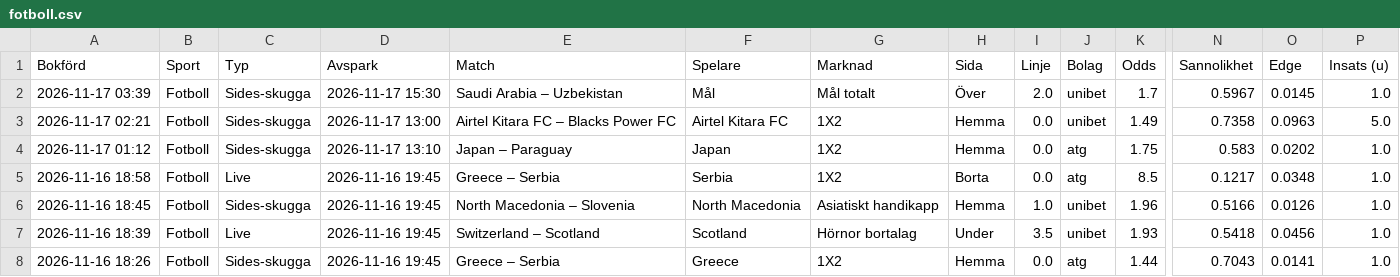
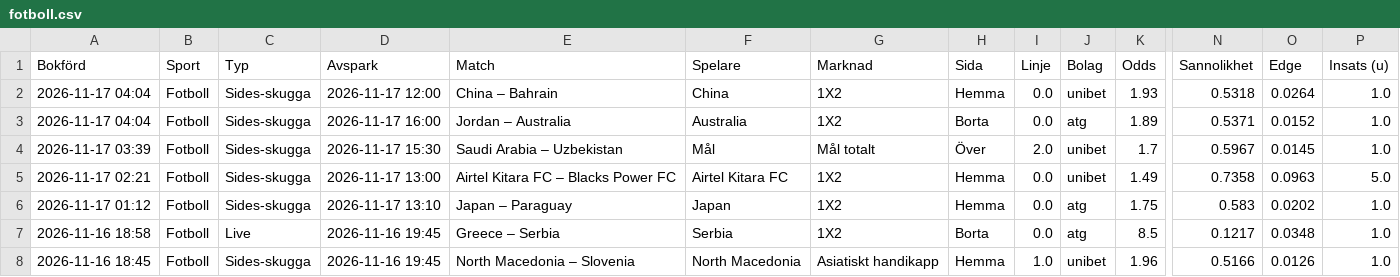
Before and after one commit to FatFockFrank888/propsbot, a CSV file: site/csv/fotboll.csv, drawn as a sheet; only a part is shown, gaps mark what is left out; the shorter side is filled out with more unchanged rows; rows hold the shown columns only; the diff names each change by its address in the sheet, - before the commit and + after, or states it on an @@ line.

```diff
--- a/site/csv/fotboll.csv
+++ b/site/csv/fotboll.csv
+row 2: 2026-11-17 04:04 | Fotboll | Sides-skugga | 2026-11-17 12:00 | China – Bahrain | China | 1X2 | Hemma | 0.0 | unibet | 1.93 | 0.5318 | 0.0264 | 1.0
+row 3: 2026-11-17 04:04 | Fotboll | Sides-skugga | 2026-11-17 16:00 | Jordan – Australia | Australia | 1X2 | Borta | 0.0 | atg | 1.89 | 0.5371 | 0.0152 | 1.0
```
Also changed, not shown: site/csv/alla_spel.csv, site/csv/live.csv, 21 other files.
